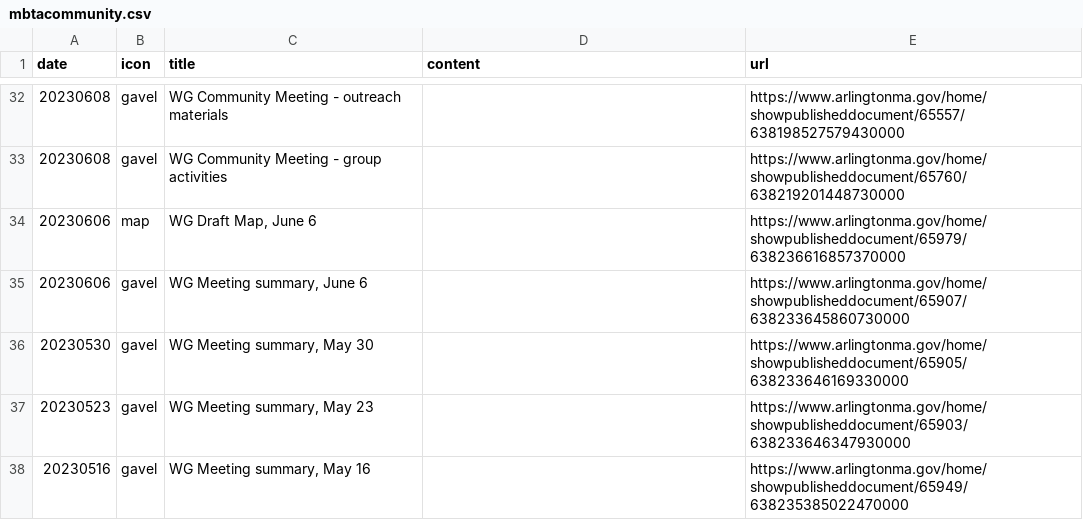
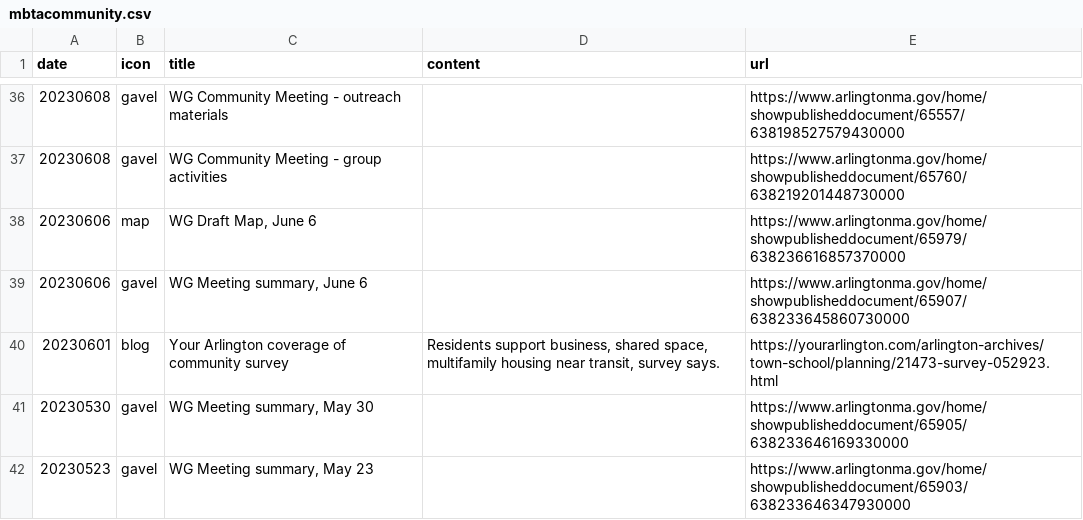
Before and after one commit to ShaneCurcuru/menotomymatters, a CSV file: _data/mbtacommunity.csv, drawn as a sheet; only a part is shown, gaps mark what is left out; the shorter side is filled out with more unchanged rows; the diff covers the shown part only.

Commit message:
Add past YA articles

```diff
--- a/_data/mbtacommunity.csv
+++ b/_data/mbtacommunity.csv
@@ -35,2 +39,3 @@ date,icon,title,content,url
 20230606,gavel,"WG Meeting summary, June 6",,https://www.arlingtonma.gov/home/showpublisheddocument/65907/638233645860730000
+20230601,blog,Your Arlington coverage of community survey,"Residents support business, shared space, multifamily housing near transit, survey says.",https://yourarlington.com/arlington-archives/town-school/planning/21473-survey-052923.html
 20230530,gavel,"WG Meeting summary, May 30",,https://www.arlingtonma.gov/home/showpublisheddocument/65905/638233646169330000
```
Also changed, not shown: 6 added rows elsewhere in this file.
